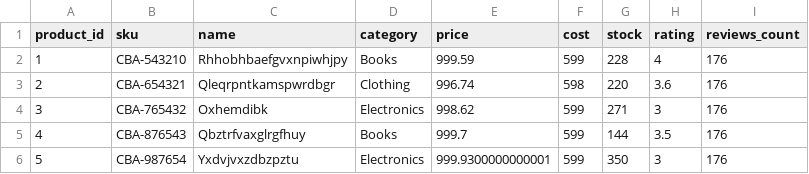
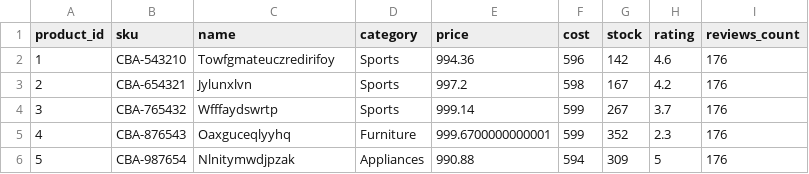
Before and after one commit to omersuve/Test-Data-Management, a CSV file: benerator/ecommerce/output/ecom-products.csv, drawn as a sheet; only a part is shown; the diff covers the shown part only.

```diff
--- a/benerator/ecommerce/output/ecom-products.csv
+++ b/benerator/ecommerce/output/ecom-products.csv
@@ -1,6 +1,6 @@
 product_id,sku,name,category,price,cost,stock,rating,reviews_count
-1,CBA-543210,Rhhobhbaefgvxnpiwhjpy,Books,999.59,599,228,4,176
-2,CBA-654321,Qleqrpntkamspwrdbgr,Clothing,996.74,598,220,3.6,176
-3,CBA-765432,Oxhemdibk,Electronics,998.62,599,271,3,176
-4,CBA-876543,Qbztrfvaxglrgfhuy,Books,999.7,599,144,3.5,176
-5,CBA-987654,Yxdvjvxzdbzpztu,Electronics,999.9300000000001,599,350,3,176
+1,CBA-543210,Towfgmateuczredirifoy,Sports,994.36,596,142,4.6,176
+2,CBA-654321,Jylunxlvn,Sports,997.2,598,167,4.2,176
+3,CBA-765432,Wfffaydswrtp,Sports,999.14,599,267,3.7,176
+4,CBA-876543,Oaxguceqlyyhq,Furniture,999.6700000000001,599,352,2.3,176
+5,CBA-987654,Nlnitymwdjpzak,Appliances,990.88,594,309,5,176
```
Also changed, not shown: 83 edited cells elsewhere in this file, benerator/distributions/output/realistic-customers.csv, benerator/ecommerce/output/ecom-customers.csv, 11 other files.
